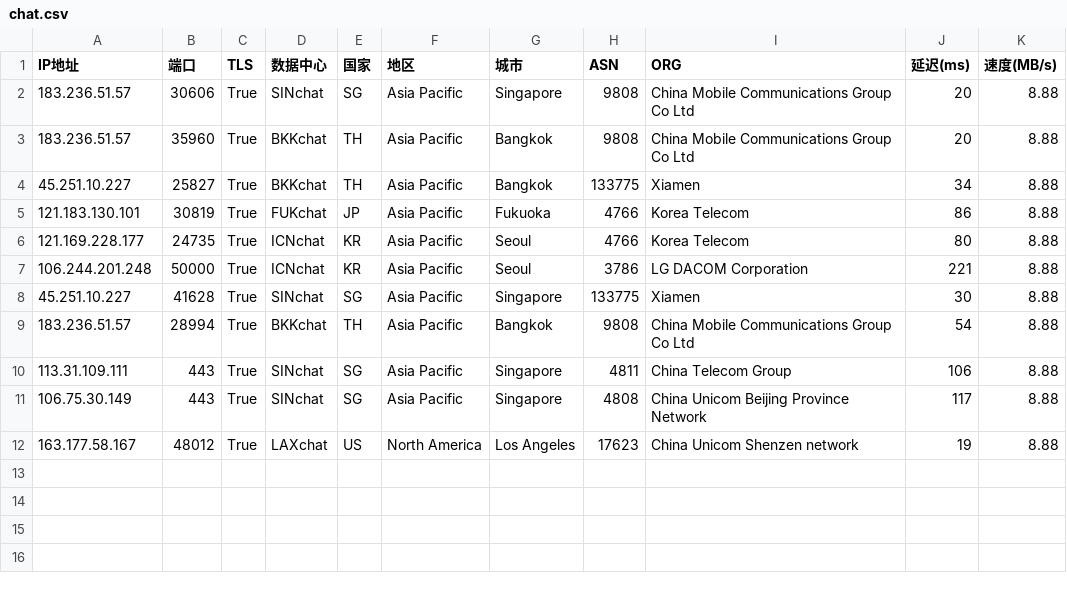
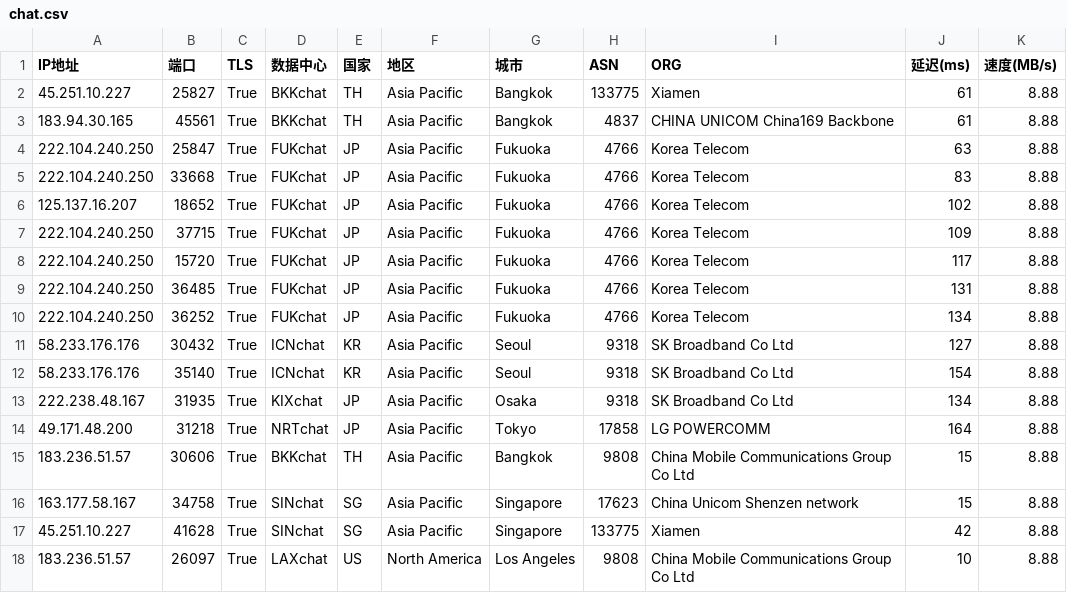
Before and after one commit to dingdingdang22/newini, a CSV file: chat.csv, drawn as a sheet.

Commit message:
更新 chat.csv 文件

```diff
--- a/chat.csv
+++ b/chat.csv
@@ -1,12 +1,18 @@
 IP地址,端口,TLS,数据中心,国家,地区,城市,ASN,ORG,延迟(ms),速度(MB/s)
-183.236.51.57,30606,True,SINchat,SG,Asia Pacific,Singapore,9808,China Mobile Communications Group Co Ltd,20,8.88
-183.236.51.57,35960,True,BKKchat,TH,Asia Pacific,Bangkok,9808,China Mobile Communications Group Co Ltd,20,8.88
-45.251.10.227,25827,True,BKKchat,TH,Asia Pacific,Bangkok,133775,Xiamen,34,8.88
-121.183.130.101,30819,True,FUKchat,JP,Asia Pacific,Fukuoka,4766,Korea Telecom,86,8.88
-121.169.228.177,24735,True,ICNchat,KR,Asia Pacific,Seoul,4766,Korea Telecom,80,8.88
-106.244.201.248,50000,True,ICNchat,KR,Asia Pacific,Seoul,3786,LG DACOM Corporation,221,8.88
-45.251.10.227,41628,True,SINchat,SG,Asia Pacific,Singapore,133775,Xiamen,30,8.88
-183.236.51.57,28994,True,BKKchat,TH,Asia Pacific,Bangkok,9808,China Mobile Communications Group Co Ltd,54,8.88
-113.31.109.111,443,True,SINchat,SG,Asia Pacific,Singapore,4811,China Telecom Group,106,8.88
-106.75.30.149,443,True,SINchat,SG,Asia Pacific,Singapore,4808,China Unicom Beijing Province Network,117,8.88
-163.177.58.167,48012,True,LAXchat,US,North America,Los Angeles,17623,China Unicom Shenzen network,19,8.88
+45.251.10.227,25827,True,BKKchat,TH,Asia Pacific,Bangkok,133775,Xiamen,61,8.88
+183.94.30.165,45561,True,BKKchat,TH,Asia Pacific,Bangkok,4837,CHINA UNICOM China169 Backbone,61,8.88
+222.104.240.250,25847,True,FUKchat,JP,Asia Pacific,Fukuoka,4766,Korea Telecom,63,8.88
+222.104.240.250,33668,True,FUKchat,JP,Asia Pacific,Fukuoka,4766,Korea Telecom,83,8.88
+125.137.16.207,18652,True,FUKchat,JP,Asia Pacific,Fukuoka,4766,Korea Telecom,102,8.88
+222.104.240.250,37715,True,FUKchat,JP,Asia Pacific,Fukuoka,4766,Korea Telecom,109,8.88
+222.104.240.250,15720,True,FUKchat,JP,Asia Pacific,Fukuoka,4766,Korea Telecom,117,8.88
+222.104.240.250,36485,True,FUKchat,JP,Asia Pacific,Fukuoka,4766,Korea Telecom,131,8.88
+222.104.240.250,36252,True,FUKchat,JP,Asia Pacific,Fukuoka,4766,Korea Telecom,134,8.88
+58.233.176.176,30432,True,ICNchat,KR,Asia Pacific,Seoul,9318,SK Broadband Co Ltd,127,8.88
+58.233.176.176,35140,True,ICNchat,KR,Asia Pacific,Seoul,9318,SK Broadband Co Ltd,154,8.88
+222.238.48.167,31935,True,KIXchat,JP,Asia Pacific,Osaka,9318,SK Broadband Co Ltd,134,8.88
+49.171.48.200,31218,True,NRTchat,JP,Asia Pacific,Tokyo,17858,LG POWERCOMM,164,8.88
+183.236.51.57,30606,True,BKKchat,TH,Asia Pacific,Bangkok,9808,China Mobile Communications Group Co Ltd,15,8.88
+163.177.58.167,34758,True,SINchat,SG,Asia Pacific,Singapore,17623,China Unicom Shenzen network,15,8.88
+45.251.10.227,41628,True,SINchat,SG,Asia Pacific,Singapore,133775,Xiamen,42,8.88
+183.236.51.57,26097,True,LAXchat,US,North America,Los Angeles,9808,China Mobile Communications Group Co Ltd,10,8.88
```
